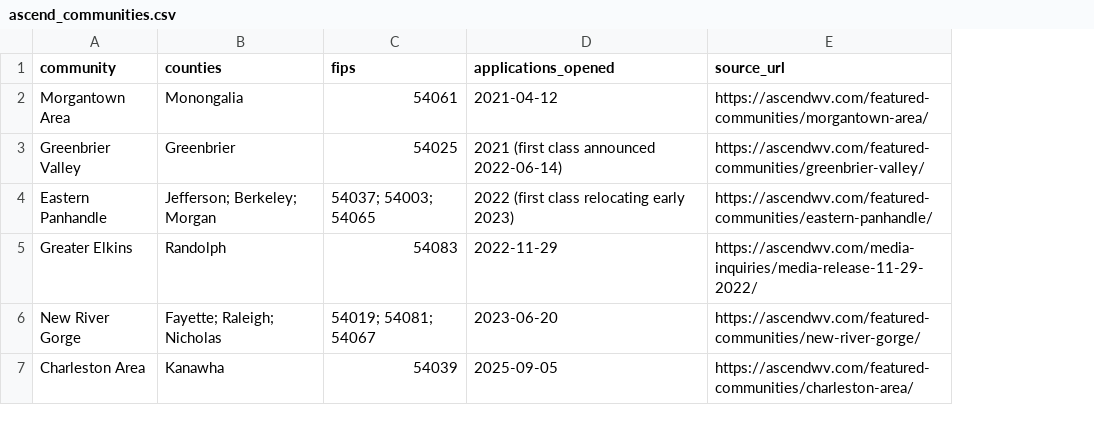
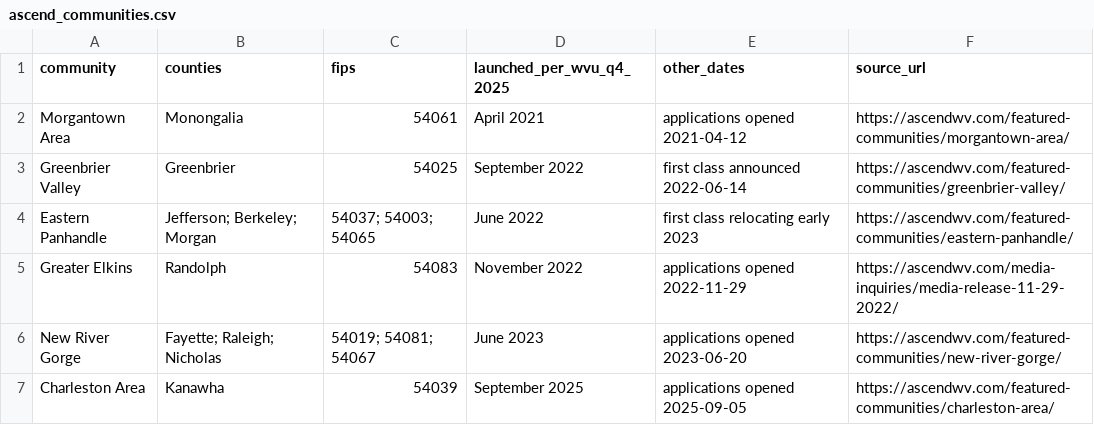
Before and after one commit to Data4ThePeople/WV_Ascend_Movers, a CSV file: data/ascend_communities.csv, drawn as a sheet; removed rows and columns are numbered as before the commit, all else as after; the diff names each change by its address in the sheet, - before the commit and + after, or states it on an @@ line.

```diff
--- a/data/ascend_communities.csv
+++ b/data/ascend_communities.csv
-column D (applications_opened), rows 2-7: 2021-04-12 | 2021 (first class announced 2022-06-14) | 2022 (first class relocating early 2023) | 2022-11-29 | 2023-06-20 | 2025-09-05
+column D (launched_per_wvu_q4_2025), rows 2-7: April 2021 | September 2022 | June 2022 | November 2022 | June 2023 | September 2025
+column E (other_dates), rows 2-7: applications opened 2021-04-12 | first class announced 2022-06-14 | first class relocating early 2023 | applications opened 2022-11-29 | applications opened 2023-06-20 | applications opened 2025-09-05
```
Also changed, not shown: data/ascend_reported.csv, data/processed/county_compare.csv, 11 other files.
